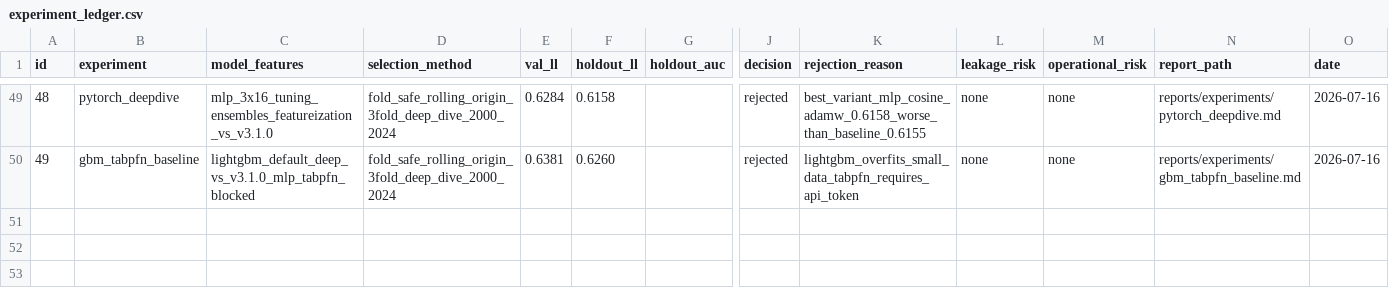
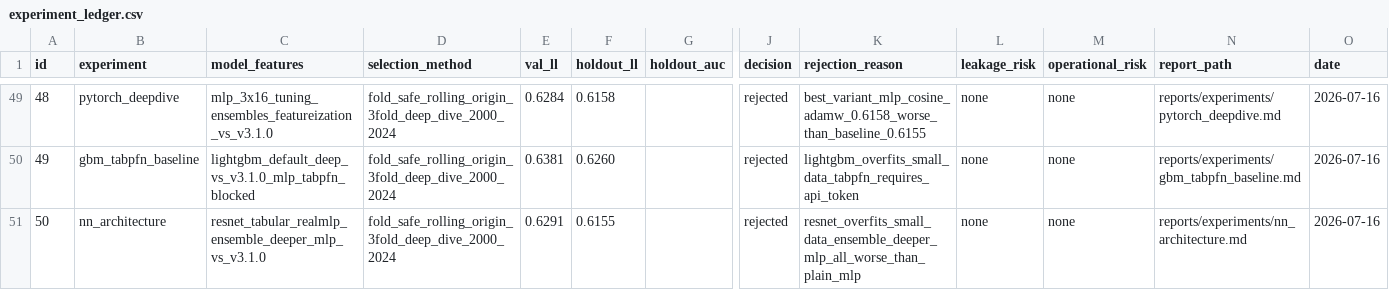
Before and after one commit to SecuritahGuy/sports-ml-lab, a CSV file: reports/benchmarks/experiment_ledger.csv, drawn as a sheet; only a part is shown, gaps mark what is left out; rows hold the shown columns only; the diff names each change by its address in the sheet, - before the commit and + after, or states it on an @@ line.

Commit message:
Add NN architecture exploration (ResNet, RealMLP ensemble, deeper MLPs)
Extend the deep_mlp toolkit with a tabular ResNet (_ResNetMLP: residual
blocks + LayerNorm) and an `arch` toggle, then sweep genuinely-different
architectures vs the v3.1.0 MLP calibrator:

- ResNet-tabular (3x64, 4x128, gelu): WORSE (holdout 0.633-0.637 vs 0.6155)
- RealMLP 5/7-seed ensemble (kaiming init + cosine): WORSE (0.6187-0.6195)
- Deeper/wider MLPs (4x32, 5x64): WORSE (0.6183-0.6204)

All variants lose on both validation and holdout. At ~7k rows with 5 numeric
features the small plain MLP sits at the Pareto frontier; ResNet, ensembles,
and extra capacity all overfit. v3.1.0 MLP (holdout 0.6151) remains incumbent.

Registry updated; CLI (nn-architecture) + Makefile target + tests added.

```diff
--- a/reports/benchmarks/experiment_ledger.csv
+++ b/reports/benchmarks/experiment_ledger.csv
+row 51: 50 | nn_architecture | resnet_tabular_realmlp_ensemble_deeper_mlp_vs_v3.1.0 | fold_safe_rolling_origin_3fold_deep_dive_2000_2024 | 0.6291 | 0.6155 |  | rejected | resnet_overfits_small_data_ensemble_deeper_mlp_all_worse_than_plain_mlp | none | none | reports/experiments/nn_architecture.md | 2026-07-16
```
Also changed, not shown: reports/benchmarks/leaderboard.csv, 7 other files.
